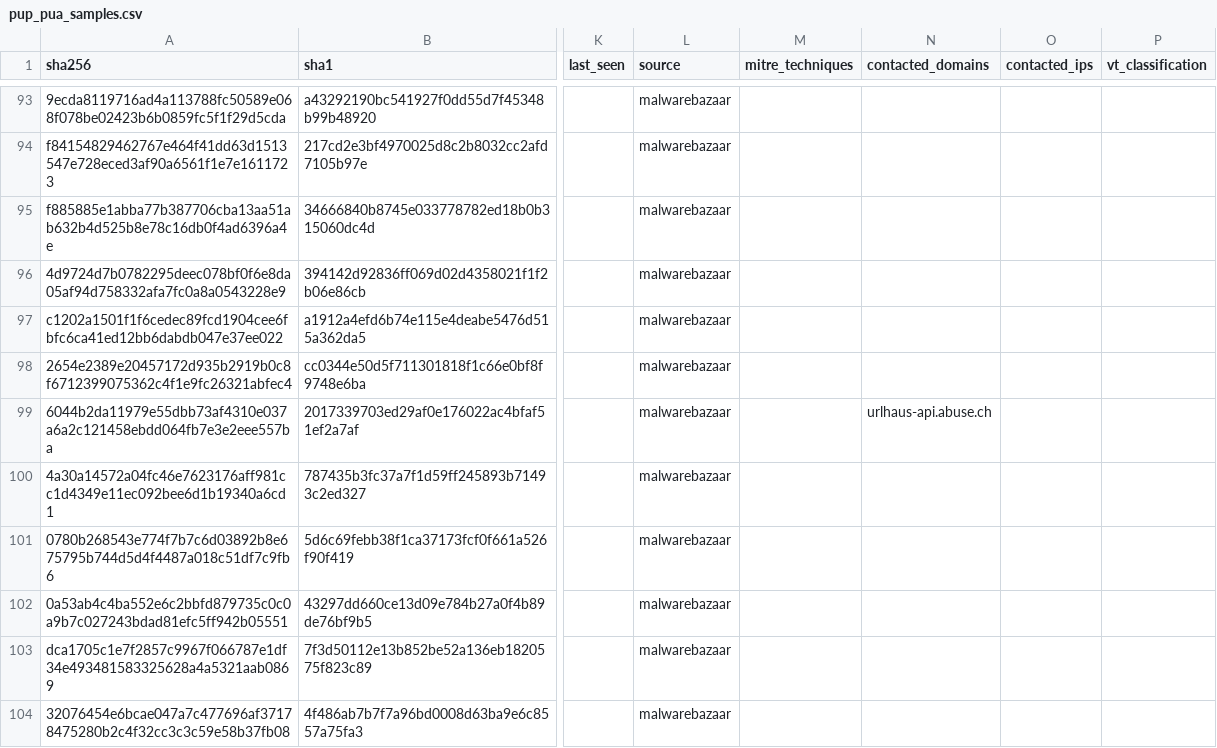
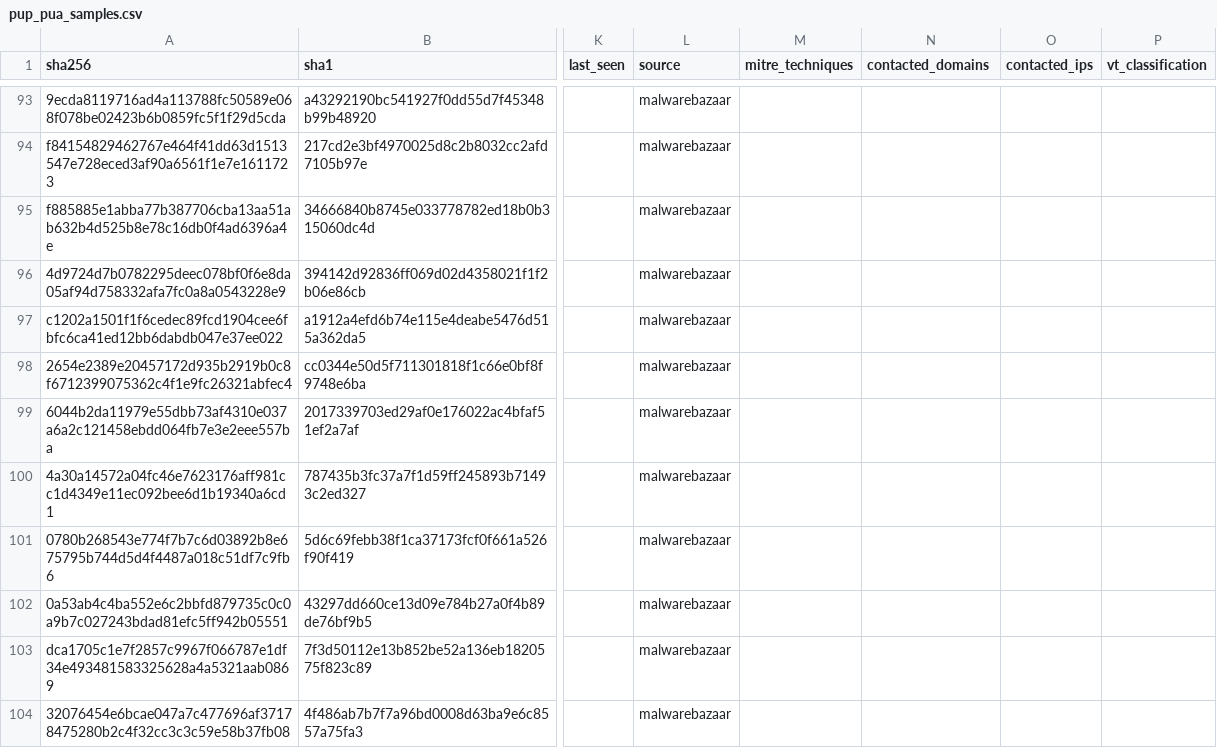
Before and after one commit to elchacal801/threat-intel-reference, a CSV file: data/normalized/pup_pua_samples.csv, drawn as a sheet; only a part is shown, gaps mark what is left out; the diff names each change by its address in the sheet, - before the commit and + after, or states it on an @@ line.

```diff
--- a/data/normalized/pup_pua_samples.csv
+++ b/data/normalized/pup_pua_samples.csv
-N99 (contacted_domains): urlhaus-api.abuse.ch
+N99 (contacted_domains): (empty)
```
Also changed, not shown: data/raw/urlhaus.csv, data/raw/yaraify_rules.csv, 11 other files.
